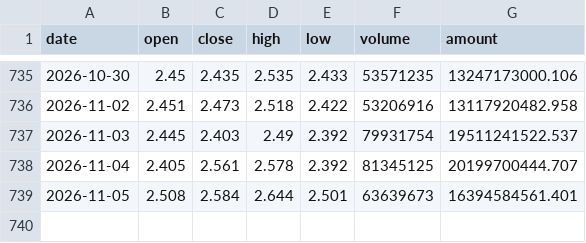
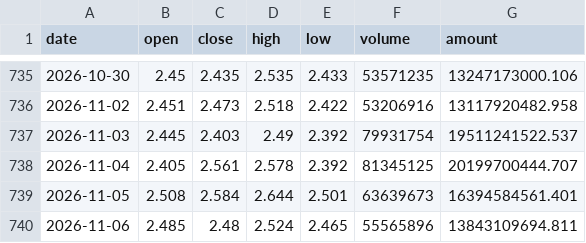
Before and after one commit to zhangxuegel/finance-agent, a CSV file: data/159915.csv, drawn as a sheet; only a part is shown, gaps mark what is left out.

```diff
--- a/data/159915.csv
+++ b/data/159915.csv
@@ -739 +739,2 @@ date,open,close,high,low,volume,amount
 2026-11-05,2.508,2.584,2.644,2.501,63639673,16394584561.401
+2026-11-06,2.485,2.48,2.524,2.465,55565896,13843109694.811
```
Also changed, not shown: data/511990.csv, data/live/000300.csv, 25 other files.
